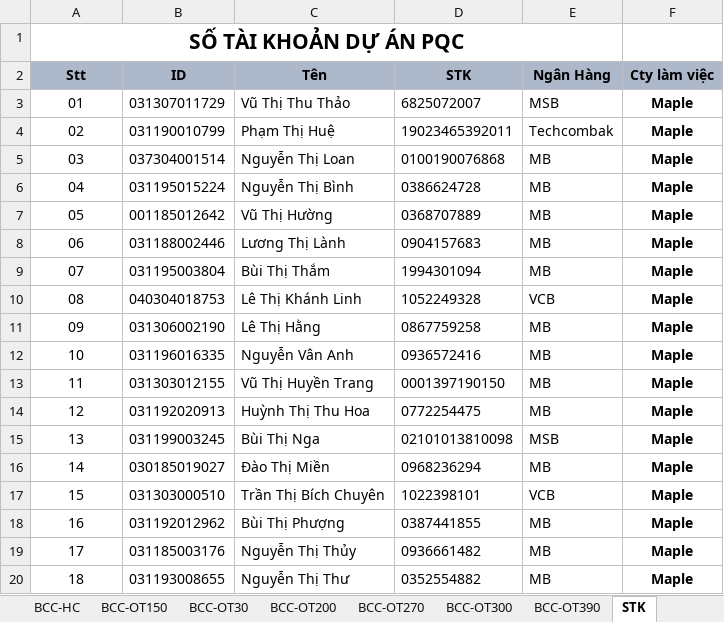
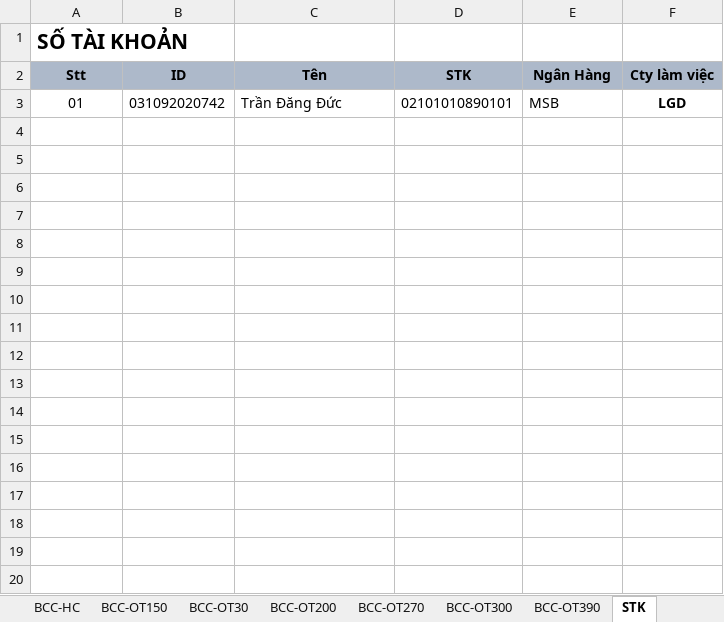
Before and after one commit to 4rankng/payroll, an Excel workbook: docs/WeeklyBCC/BCC LGD.xlsx, sheet STK, drawn as a sheet; only a part is shown; values as stored, in another font and other column widths than the file's, no borders; the diff covers the shown part only; the diff names each change by its address in the sheet, - before the commit and + after, or states it on an @@ line.

```diff
--- a/docs/WeeklyBCC/BCC LGD.xlsx (sheet STK)
+++ b/docs/WeeklyBCC/BCC LGD.xlsx (sheet STK)
-A1 (Stt): SỐ TÀI KHOẢN DỰ ÁN PQC
+A1 (Stt): SỐ TÀI KHOẢN
-A1 alignment: center
+A1 alignment: left
-A1:E1 merged
-B3 (ID): 031307011729
+B3 (ID): 031092020742
-C3 (Tên): Vũ Thị Thu Thảo
+C3 (Tên): Trần Đăng Đức
-D3 (STK): 6825072007
+D3 (STK): 02101010890101
-F3 (Cty làm việc): Maple
+F3 (Cty làm việc): LGD
-row 4: 02 | 031190010799 | Phạm Thị Huệ | 19023465392011 | Techcombak | Maple
-row 5: 03 | 037304001514 | Nguyễn Thị Loan | 0100190076868 | MB | Maple
-row 6: 04 | 031195015224 | Nguyễn Thị Bình | 0386624728 | MB | Maple
-row 7: 05 | 001185012642 | Vũ Thị Hường | 0368707889 | MB | Maple
-row 8: 06 | 031188002446 | Lương Thị Lành | 0904157683 | MB | Maple
-row 9: 07 | 031195003804 | Bùi Thị Thắm | 1994301094 | MB | Maple
-row 10: 08 | 040304018753 | Lê Thị Khánh Linh | 1052249328 | VCB | Maple
-row 11: 09 | 031306002190 | Lê Thị Hằng | 0867759258 | MB | Maple
-row 12: 10 | 031196016335 | Nguyễn Vân Anh | 0936572416 | MB | Maple
-row 13: 11 | 031303012155 | Vũ Thị Huyền Trang | 0001397190150 | MB | Maple
-row 14: 12 | 031192020913 | Huỳnh Thị Thu Hoa | 0772254475 | MB | Maple
-row 15: 13 | 031199003245 | Bùi Thị Nga | 02101013810098 | MSB | Maple
-row 16: 14 | 030185019027 | Đào Thị Miền | 0968236294 | MB | Maple
-row 17: 15 | 031303000510 | Trần Thị Bích Chuyên | 1022398101 | VCB | Maple
-row 18: 16 | 031192012962 | Bùi Thị Phượng | 0387441855 | MB | Maple
-row 19: 17 | 031185003176 | Nguyễn Thị Thủy | 0936661482 | MB | Maple
-row 20: 18 | 031193008655 | Nguyễn Thị Thư | 0352554882 | MB | Maple
```
Also changed, not shown: 22 removed rows elsewhere in this sheet, sheet BCC-HC, sheet BCC-OT30, sheet BCC-OT150, sheet BCC-OT270, sheet BCC-OT200, sheet BCC-OT300, 1 more sheet, formulas that keep their value, charts or pictures, 4 other files.
